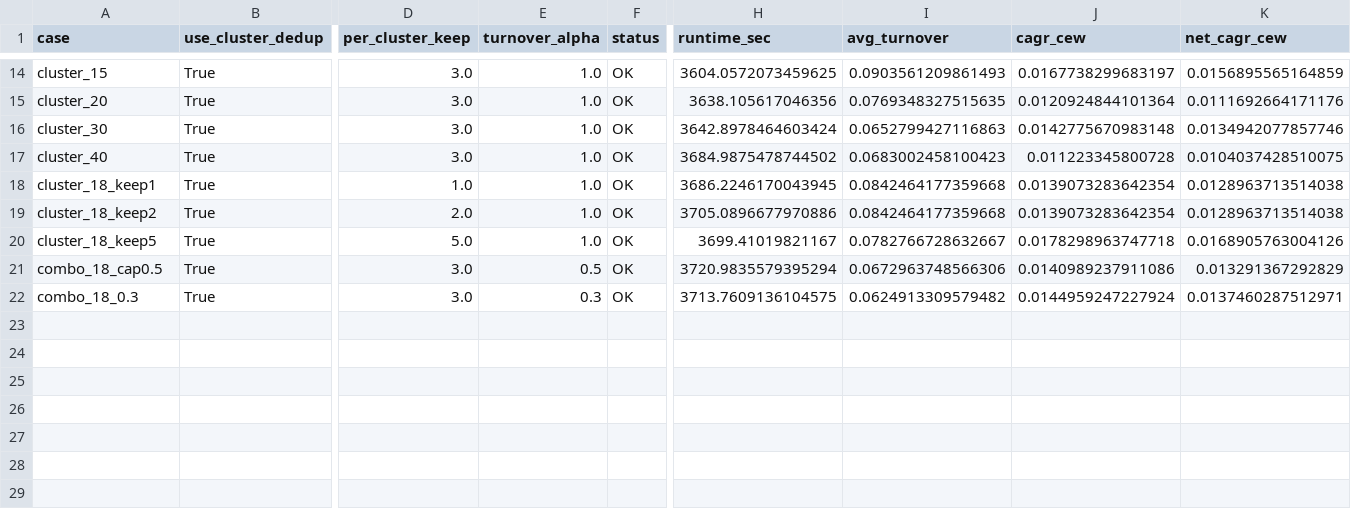
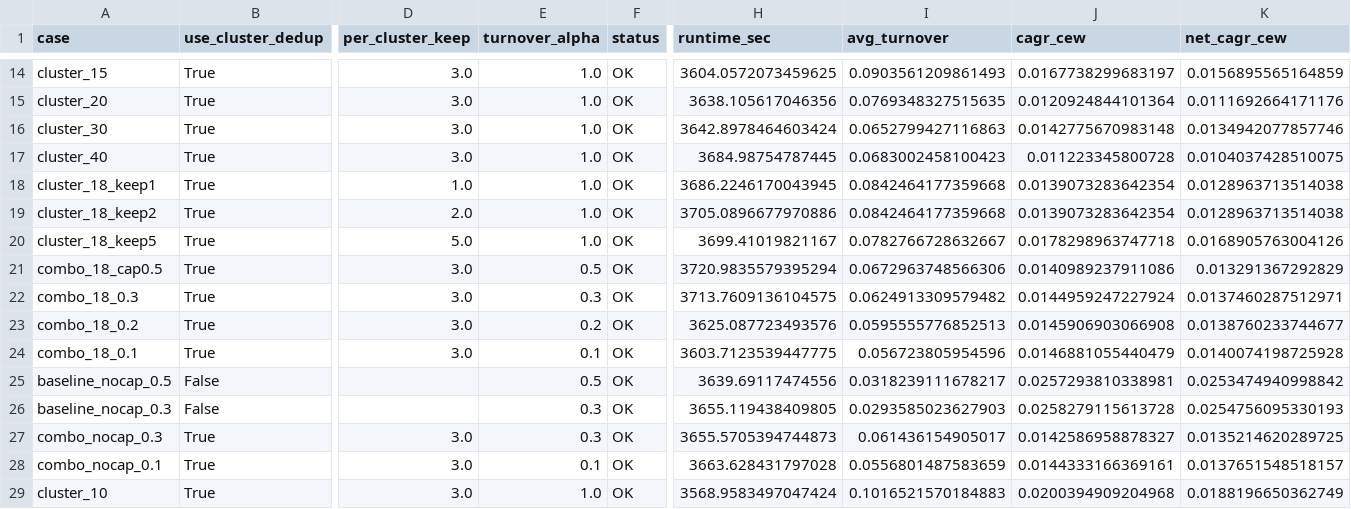
Before and after one commit to urhero/bok, a CSV file: docs/experiments/cluster_turnover_20260425_summary.csv, drawn as a sheet; only a part is shown, gaps mark what is left out; rows hold the shown columns only; the diff names each change by its address in the sheet, - before the commit and + after, or states it on an @@ line.

```diff
--- a/docs/experiments/cluster_turnover_20260425_summary.csv
+++ b/docs/experiments/cluster_turnover_20260425_summary.csv
-H17 (runtime_sec): 3684.9875478744502
+H17 (runtime_sec): 3684.98754787445
+row 23: combo_18_0.2 | True | 3.0 | 0.2 | OK | 3625.087723493576 | 0.0595555776852513 | 0.0145906903066908 | 0.0138760233744677
+row 24: combo_18_0.1 | True | 3.0 | 0.1 | OK | 3603.7123539447775 | 0.056723805954596 | 0.0146881055440479 | 0.0140074198725928
+row 25: baseline_nocap_0.5 | False |  | 0.5 | OK | 3639.69117474556 | 0.0318239111678217 | 0.0257293810338981 | 0.0253474940998842
+row 26: baseline_nocap_0.3 | False |  | 0.3 | OK | 3655.119438409805 | 0.0293585023627903 | 0.0258279115613728 | 0.0254756095330193
+row 27: combo_nocap_0.3 | True | 3.0 | 0.3 | OK | 3655.5705394744873 | 0.061436154905017 | 0.0142586958878327 | 0.0135214620289725
+row 28: combo_nocap_0.1 | True | 3.0 | 0.1 | OK | 3663.628431797028 | 0.0556801487583659 | 0.0144333166369161 | 0.0137651548518157
+row 29: cluster_10 | True | 3.0 | 1.0 | OK | 3568.9583497047424 | 0.1016521570184883 | 0.0200394909204968 | 0.0188196650362749
```
Also changed, not shown: 2 other files.
